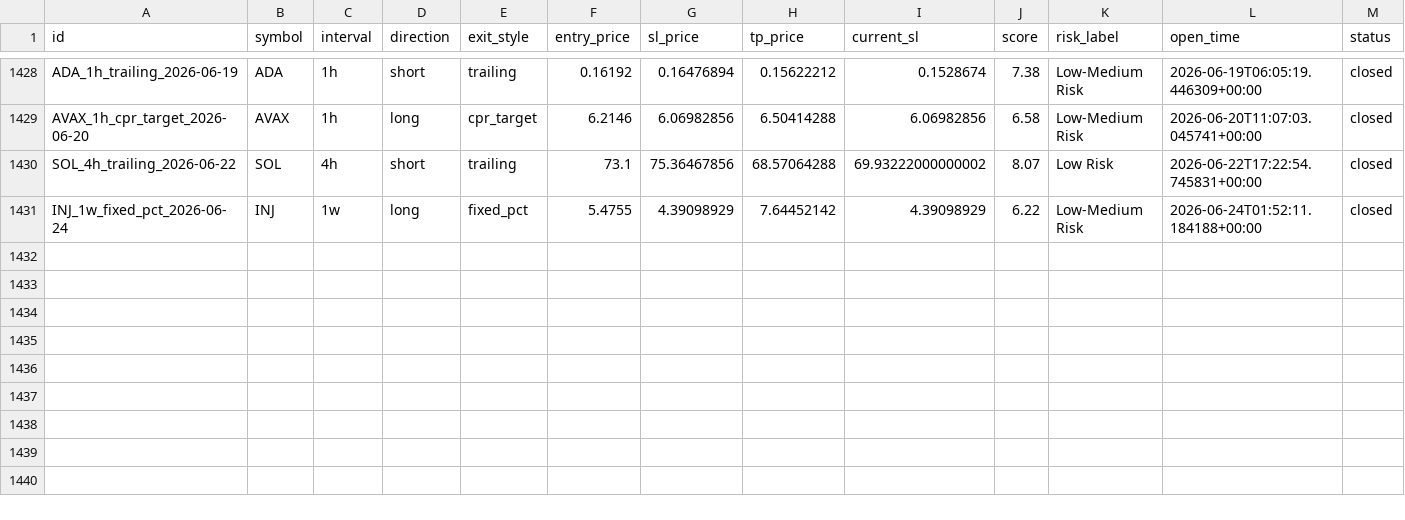
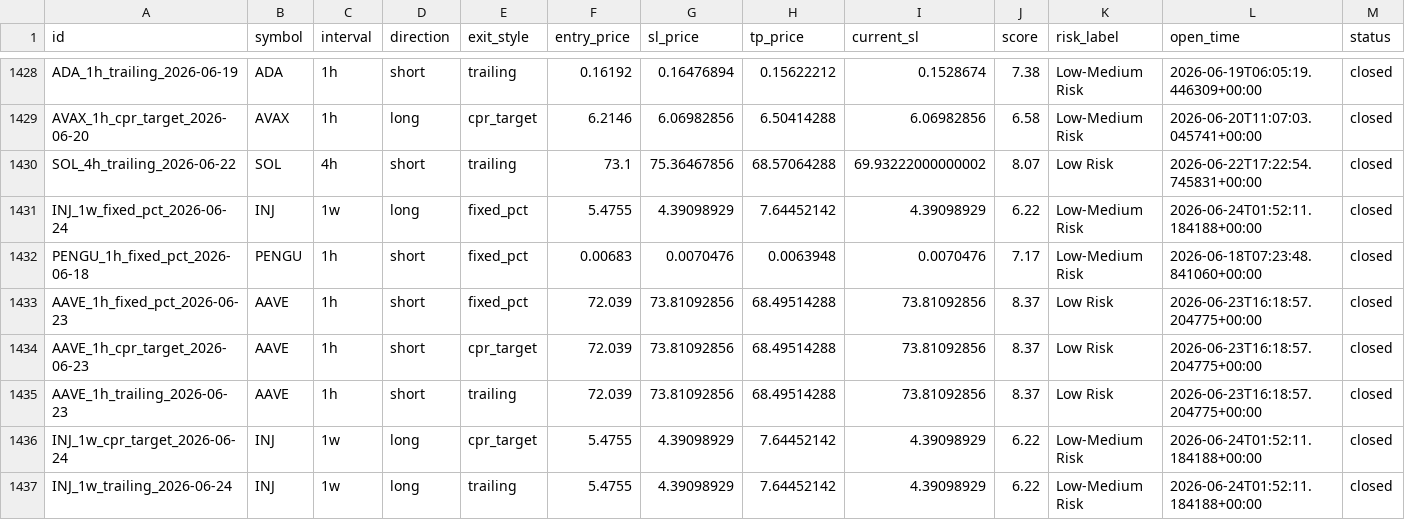
Before and after one commit to raamdhul-star/varam-dynamics-bot, a CSV file: results/paper_trades/trade_history.csv, drawn as a sheet; only a part is shown, gaps mark what is left out; rows hold the shown columns only; the diff names each change by its address in the sheet, - before the commit and + after, or states it on an @@ line.

```diff
--- a/results/paper_trades/trade_history.csv
+++ b/results/paper_trades/trade_history.csv
+row 1432: PENGU_1h_fixed_pct_2026-06-18 | PENGU | 1h | short | fixed_pct | 0.00683 | 0.0070476 | 0.0063948 | 0.0070476 | 7.17 | Low-Medium Risk | 2026-06-18T07:23:48.841060+00:00 | closed
+row 1433: AAVE_1h_fixed_pct_2026-06-23 | AAVE | 1h | short | fixed_pct | 72.039 | 73.81092856 | 68.49514288 | 73.81092856 | 8.37 | Low Risk | 2026-06-23T16:18:57.204775+00:00 | closed
+row 1434: AAVE_1h_cpr_target_2026-06-23 | AAVE | 1h | short | cpr_target | 72.039 | 73.81092856 | 68.49514288 | 73.81092856 | 8.37 | Low Risk | 2026-06-23T16:18:57.204775+00:00 | closed
+row 1435: AAVE_1h_trailing_2026-06-23 | AAVE | 1h | short | trailing | 72.039 | 73.81092856 | 68.49514288 | 73.81092856 | 8.37 | Low Risk | 2026-06-23T16:18:57.204775+00:00 | closed
+row 1436: INJ_1w_cpr_target_2026-06-24 | INJ | 1w | long | cpr_target | 5.4755 | 4.39098929 | 7.64452142 | 4.39098929 | 6.22 | Low-Medium Risk | 2026-06-24T01:52:11.184188+00:00 | closed
+row 1437: INJ_1w_trailing_2026-06-24 | INJ | 1w | long | trailing | 5.4755 | 4.39098929 | 7.64452142 | 4.39098929 | 6.22 | Low-Medium Risk | 2026-06-24T01:52:11.184188+00:00 | closed
```
Also changed, not shown: 3 other files.
